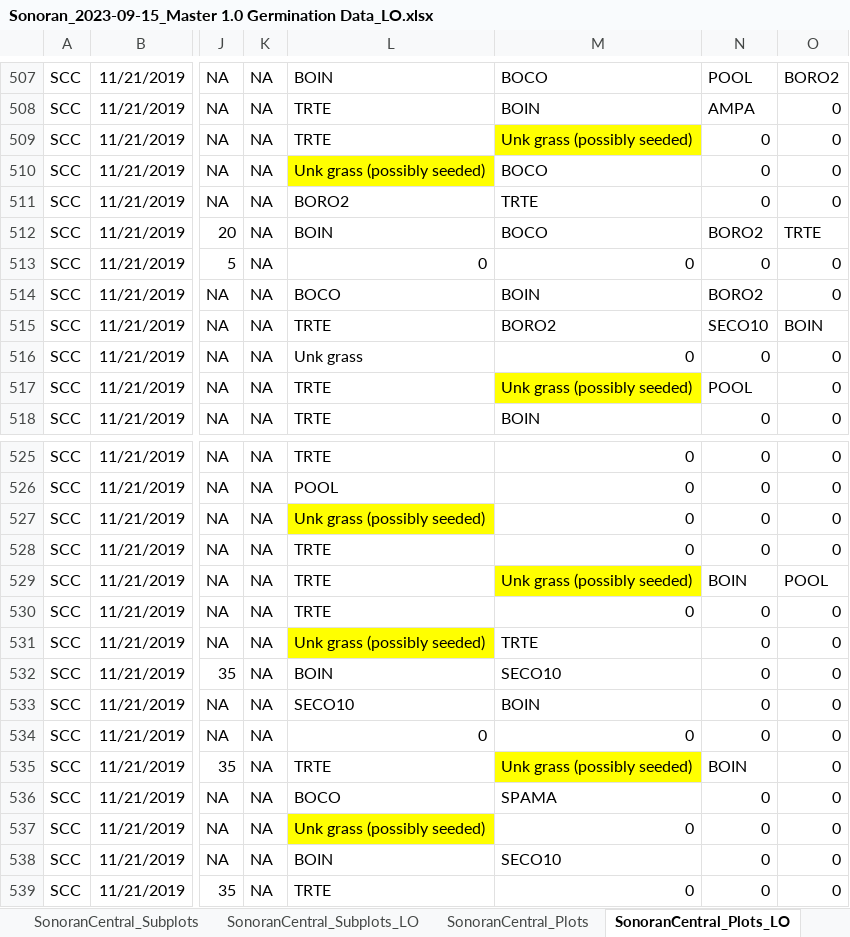
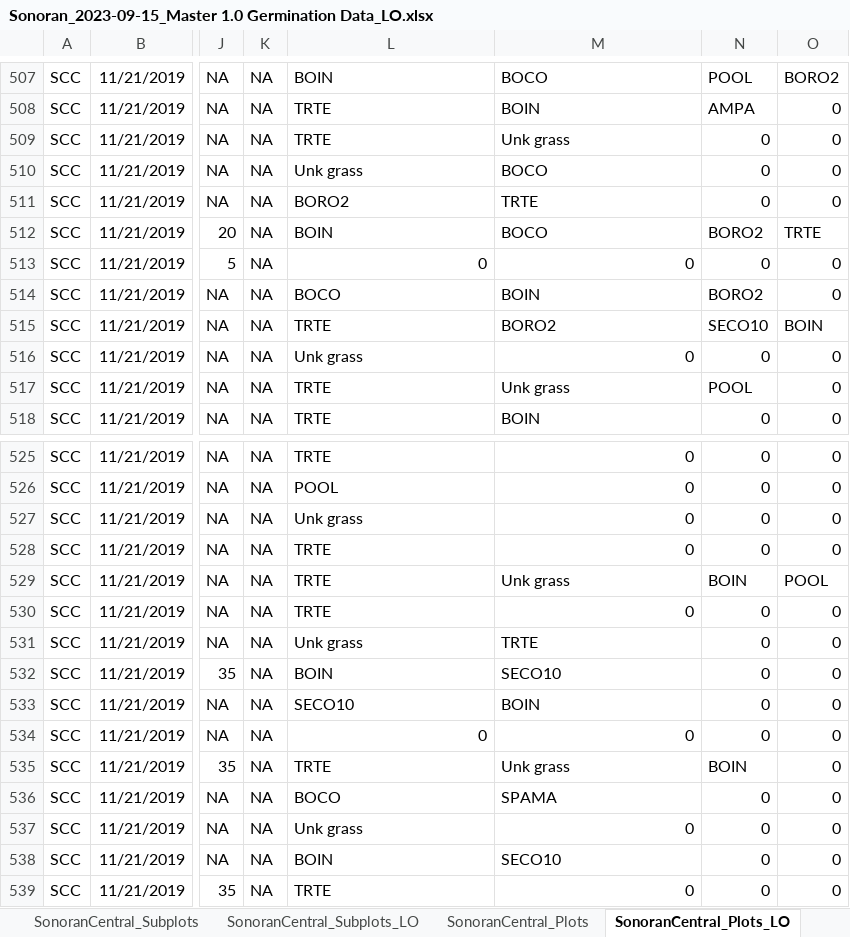
Before and after one commit to lossanna/RestoreNet, an Excel workbook: Sonoran-data/raw/Sonoran_2023-09-15_Master 1.0 Germination Data_LO.xlsx, sheet SonoranCentral_Plots_LO, drawn as a sheet; only a part is shown, gaps mark what is left out; values as stored, in another font and other column widths than the file's, no borders; the diff names each change by its address in the sheet, - before the commit and + after, or states it on an @@ line.

```diff
--- a/Sonoran-data/raw/Sonoran_2023-09-15_Master 1.0 Germination Data_LO.xlsx (sheet SonoranCentral_Plots_LO)
+++ b/Sonoran-data/raw/Sonoran_2023-09-15_Master 1.0 Germination Data_LO.xlsx (sheet SonoranCentral_Plots_LO)
-M509: Unk grass (possibly seeded)
+M509: Unk grass
-M509 fill: #FFFF00
+M509 fill: none
-L510: Unk grass (possibly seeded)
+L510: Unk grass
-L510 fill: #FFFF00
+L510 fill: none
-M517: Unk grass (possibly seeded)
+M517: Unk grass
-M517 fill: #FFFF00
+M517 fill: none
-L527: Unk grass (possibly seeded)
+L527: Unk grass
-L527 fill: #FFFF00
+L527 fill: none
-M529: Unk grass (possibly seeded)
+M529: Unk grass
-M529 fill: #FFFF00
+M529 fill: none
-L531: Unk grass (possibly seeded)
+L531: Unk grass
-L531 fill: #FFFF00
+L531 fill: none
-M535: Unk grass (possibly seeded)
+M535: Unk grass
-M535 fill: #FFFF00
+M535 fill: none
-L537: Unk grass (possibly seeded)
+L537: Unk grass
-L537 fill: #FFFF00
+L537 fill: none
```
Also changed, not shown: sheet SonoranCentral_Subplots_LO, Sonoran-data/data-wrangling-intermediate/01b_edited6_location-independent-manual-fix.xlsx, Sonoran-data/data-wrangling-intermediate/01b_edited7_location-dependent-manual-fix.xlsx, 14 other files.
